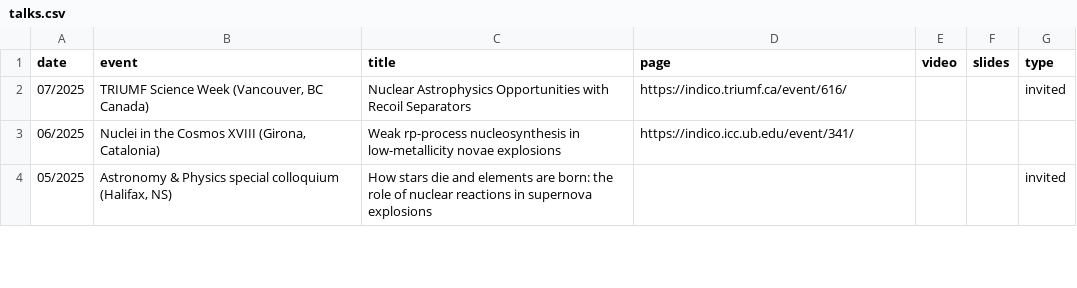
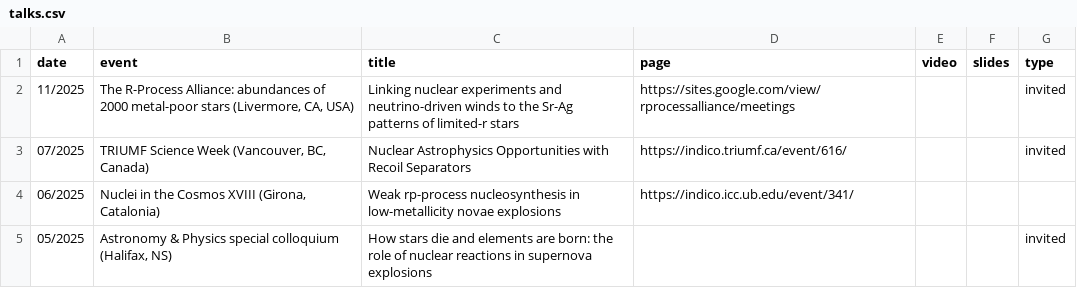
Before and after one commit to psaltisa/psaltisa.github.io, a CSV file: _data/talks.csv, drawn as a sheet; only a part is shown.

```diff
--- a/_data/talks.csv
+++ b/_data/talks.csv
@@ -1,3 +1,4 @@
 date,event,title,page,video,slides,type
-07/2025,"TRIUMF Science Week (Vancouver, BC Canada)",Nuclear Astrophysics Opportunities with Recoil Separators,https://indico.triumf.ca/event/616/,,,invited
+11/2025,"The R-Process Alliance: abundances of 2000 metal-poor stars (Livermore, CA, USA)",Linking nuclear experiments and neutrino-driven winds to the Sr-Ag patterns of limited-r stars,https://sites.google.com/view/rprocessalliance/meetings,,,invited
+07/2025,"TRIUMF Science Week (Vancouver, BC, Canada)",Nuclear Astrophysics Opportunities with Recoil Separators,https://indico.triumf.ca/event/616/,,,invited
 06/2025,"Nuclei in the Cosmos XVIII (Girona, Catalonia)",Weak rp-process nucleosynthesis in low-metallicity novae explosions,https://indico.icc.ub.edu/event/341/,,,
```
Also changed, not shown: _data/pubs.csv, 27 other files.
